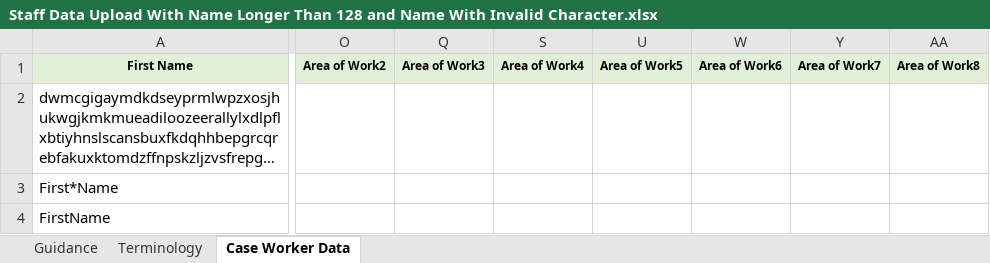
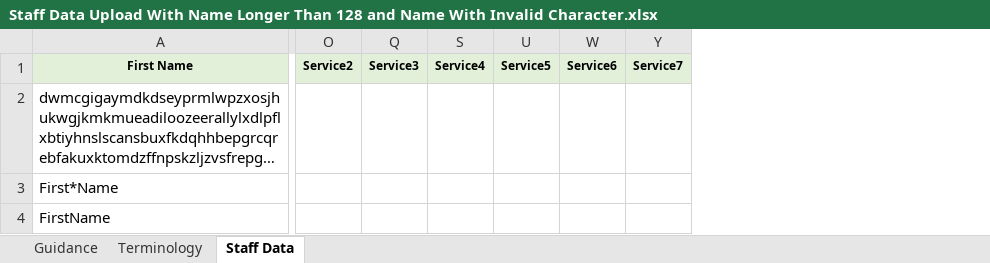
Before and after one commit to hmcts/rd-caseworker-ref-api, an Excel workbook: src/integrationTest/resources/Staff Data Upload With Name Longer Than 128 and Name With Invalid Character.xlsx, sheet Staff Data, drawn as a sheet; only a part is shown, gaps mark what is left out; long unchanged cells end in …; values as stored, in another font and other column widths than the file's, no borders; removed rows and columns are numbered as before the commit, all else as after; the diff covers the shown part only; the diff names each change by its address in the sheet, - before the commit and + after, or states it on an @@ line.

```diff
--- a/src/integrationTest/resources/Staff Data Upload With Name Longer Than 128 and Name With Invalid Character.xlsx (sheet Staff Data)
+++ b/src/integrationTest/resources/Staff Data Upload With Name Longer Than 128 and Name With Invalid Character.xlsx (sheet Staff Data)
-sheet tab: Case Worker Data
+sheet tab: Staff Data
-column O (Area of Work2), empty
-column Q (Area of Work3), empty
-column S (Area of Work4), empty
-column U (Area of Work5), empty
-column W (Area of Work6), empty
-column Y (Area of Work7), empty
-column AA (Area of Work8), empty
+column O (Service2), empty
+column Q (Service3), empty
+column S (Service4), empty
+column U (Service5), empty
+column W (Service6), empty
+column Y (Service7), empty
```
Also changed, not shown: 3 added columns and 1 edited cell elsewhere in this sheet, hidden cells, src/functionalTest/resources/Staff Data Upload.xlsx, src/integrationTest/resources/Staff Data Upload Update.xlsx, 32 other files.
